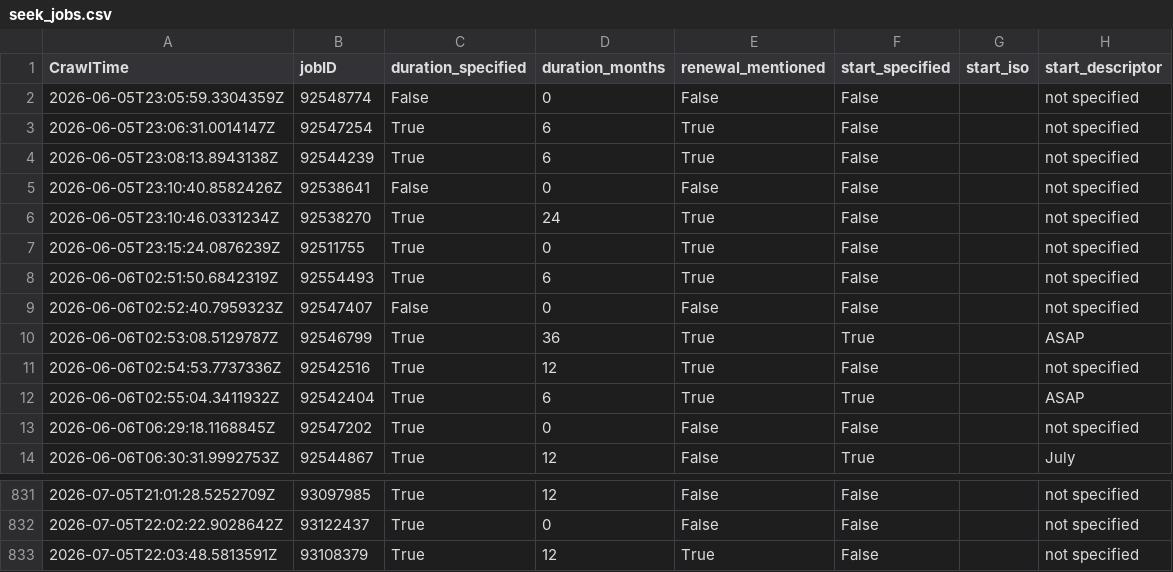
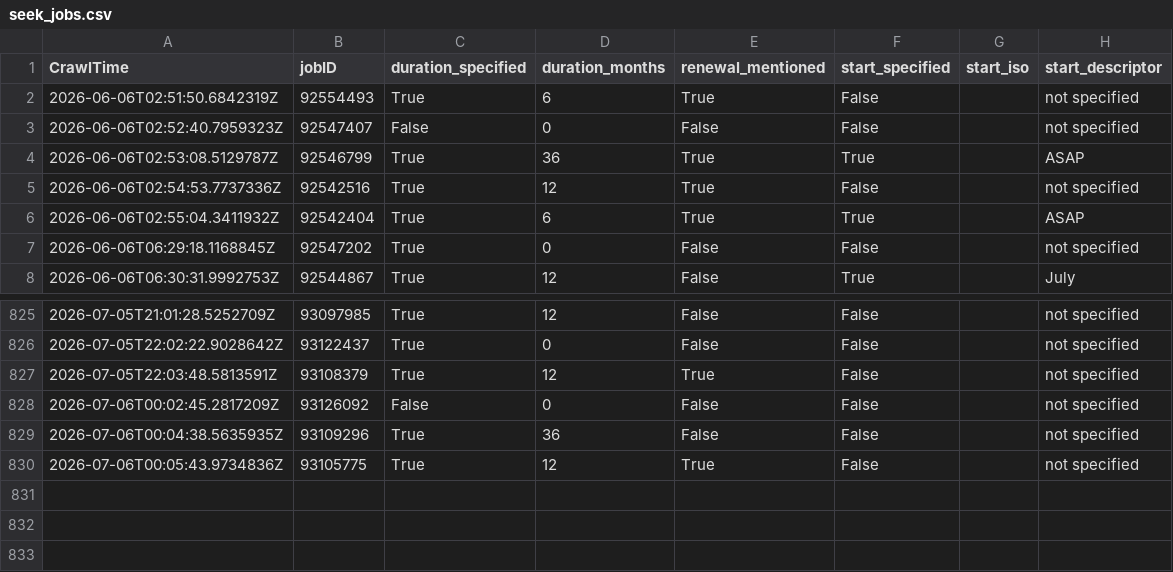
Before and after one commit to adverbdizzy7d/Seek-Jobs, a CSV file: data/seek_jobs.csv, drawn as a sheet; only a part is shown, gaps mark what is left out; removed rows and columns are numbered as before the commit, all else as after; the diff names each change by its address in the sheet, - before the commit and + after, or states it on an @@ line.

```diff
--- a/data/seek_jobs.csv
+++ b/data/seek_jobs.csv
-row 2: 2026-06-05T23:05:59.3304359Z | 92548774 | False | 0 | False | False |  | not specified
-row 3: 2026-06-05T23:06:31.0014147Z | 92547254 | True | 6 | True | False |  | not specified
-row 4: 2026-06-05T23:08:13.8943138Z | 92544239 | True | 6 | True | False |  | not specified
-row 5: 2026-06-05T23:10:40.8582426Z | 92538641 | False | 0 | False | False |  | not specified
-row 6: 2026-06-05T23:10:46.0331234Z | 92538270 | True | 24 | True | False |  | not specified
-row 7: 2026-06-05T23:15:24.0876239Z | 92511755 | True | 0 | True | False |  | not specified
+row 828: 2026-07-06T00:02:45.2817209Z | 93126092 | False | 0 | False | False |  | not specified
+row 829: 2026-07-06T00:04:38.5635935Z | 93109296 | True | 36 | False | False |  | not specified
+row 830: 2026-07-06T00:05:43.9734836Z | 93105775 | True | 12 | True | False |  | not specified
```
